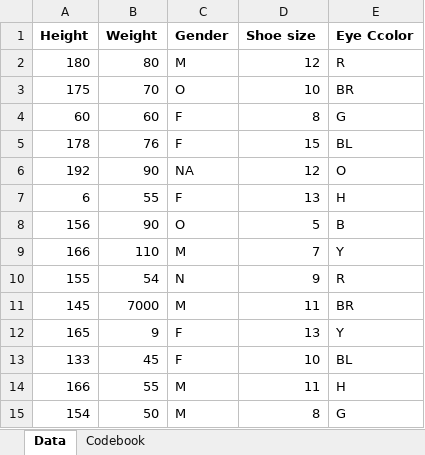
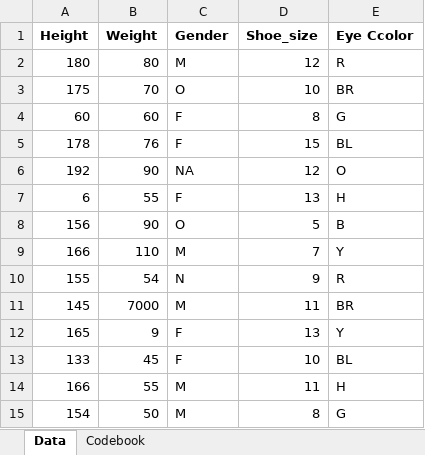
Before and after one commit to VRVS33333/VinayakRevisanker_Portfolio_zuk198, an Excel workbook: starter-analysis-exercise/data/raw-data/exampledata2.xlsx, sheet Data, drawn as a sheet; values as stored, in another font and other column widths than the file's, no borders; the diff names each change by its address in the sheet, - before the commit and + after, or states it on an @@ line.

```diff
--- a/starter-analysis-exercise/data/raw-data/exampledata2.xlsx (sheet Data)
+++ b/starter-analysis-exercise/data/raw-data/exampledata2.xlsx (sheet Data)
-D1: Shoe size
+D1: Shoe_size
```
Also changed, not shown: 12 other files.
